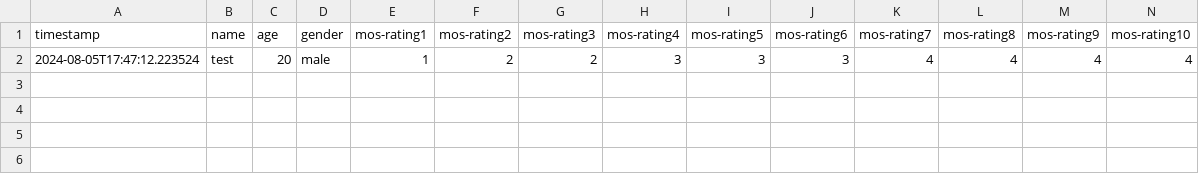
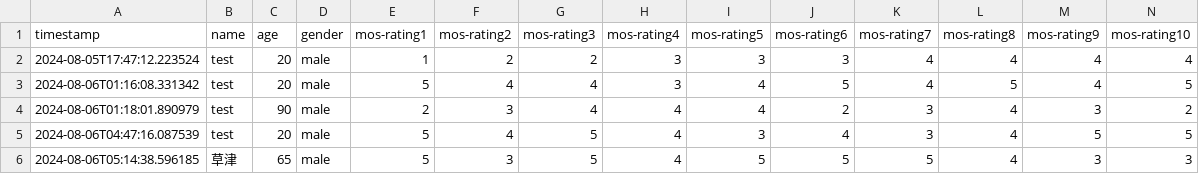
Before and after one commit to tokudai-nishimura-lab/survey, a CSV file: data.csv, drawn as a sheet; only a part is shown; rows hold the shown columns only; the diff names each change by its address in the sheet, - before the commit and + after, or states it on an @@ line.

Commit message:
upload verson 1.0.0
Add files by uploading.

```diff
--- a/data.csv
+++ b/data.csv
+row 3: 2024-08-06T01:16:08.331342 | test | 20 | male | 5 | 4 | 4 | 3 | 4 | 5 | 4 | 5 | 4 | 5
+row 4: 2024-08-06T01:18:01.890979 | test | 90 | male | 2 | 3 | 4 | 4 | 4 | 2 | 3 | 4 | 3 | 2
+row 5: 2024-08-06T04:47:16.087539 | test | 20 | male | 5 | 4 | 5 | 4 | 3 | 4 | 3 | 4 | 5 | 5
+row 6: 2024-08-06T05:14:38.596185 | 草津 | 65 | male | 5 | 3 | 5 | 4 | 5 | 5 | 5 | 4 | 3 | 3
```
